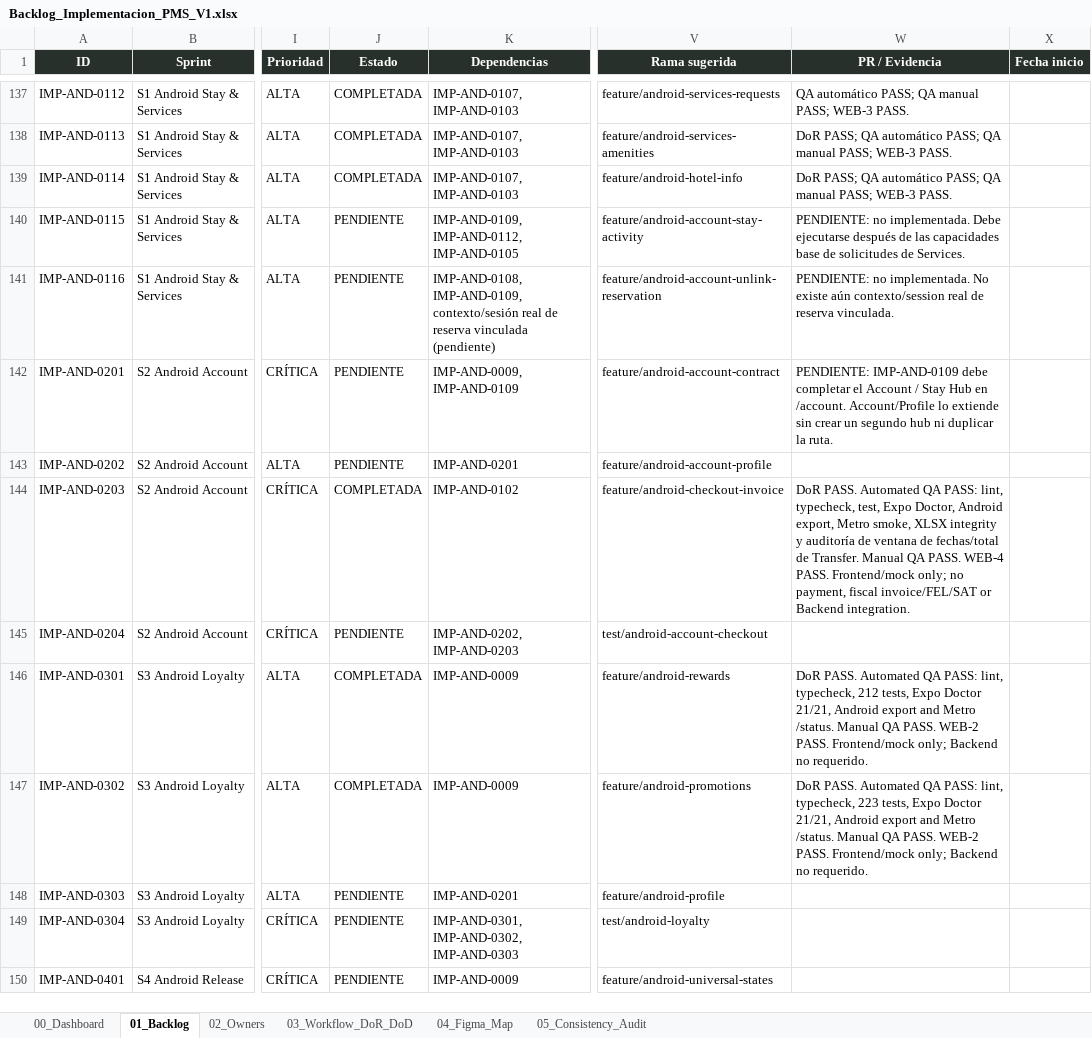
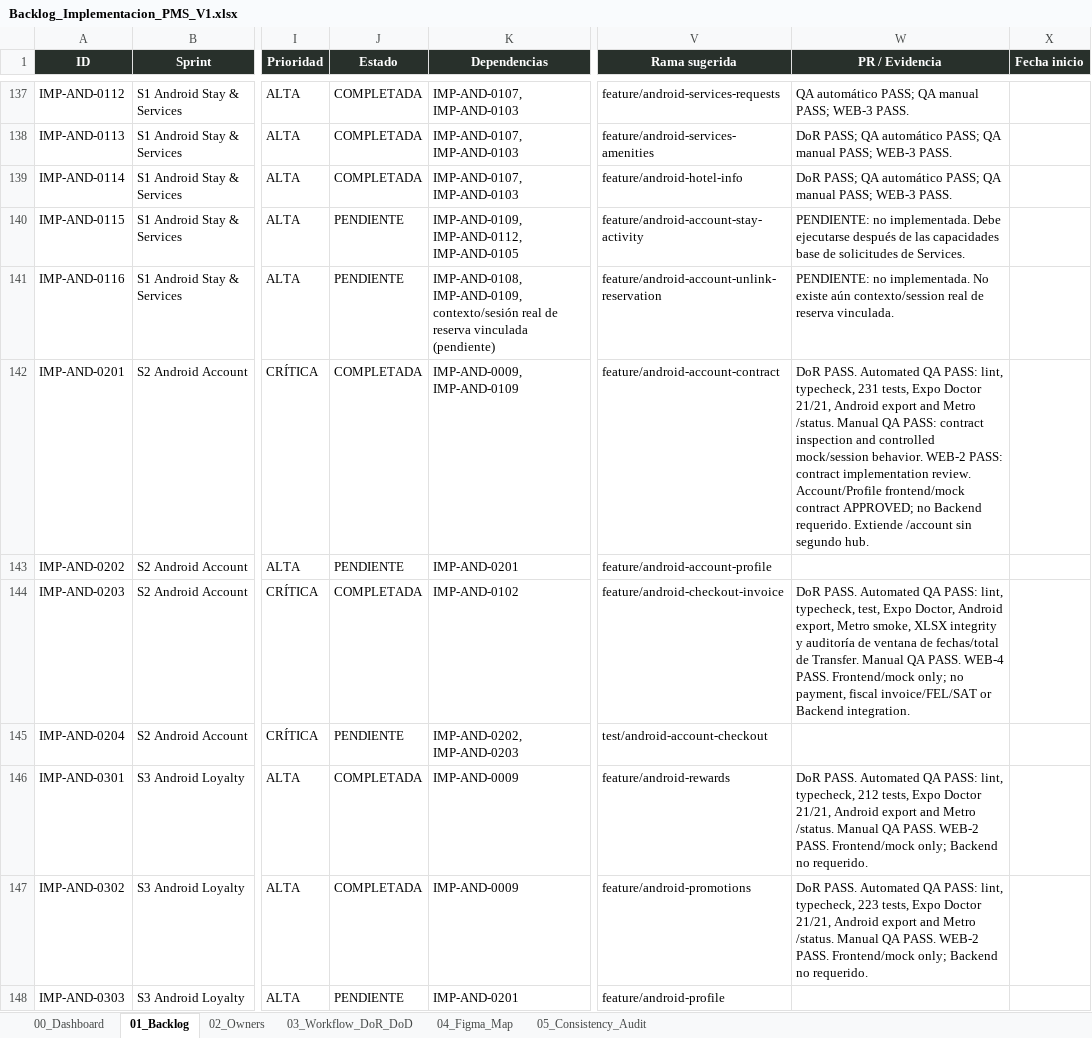
Before and after one commit to Al0219/pms-hotel-boutique, an Excel workbook: docs/Backlog_Implementacion_PMS_V1.xlsx, sheet 01_Backlog, drawn as a sheet; only a part is shown, gaps mark what is left out; the shorter side is filled out with more unchanged rows; values as stored, in another font and other column widths than the file's, no borders; conditional formats and table styles not drawn; the diff names each change by its address in the sheet, - before the commit and + after, or states it on an @@ line.

Commit message:
feat(android): add account profile contracts

```diff
--- a/docs/Backlog_Implementacion_PMS_V1.xlsx (sheet 01_Backlog)
+++ b/docs/Backlog_Implementacion_PMS_V1.xlsx (sheet 01_Backlog)
-J142 (Estado): PENDIENTE
+J142 (Estado): COMPLETADA
-W142 (PR / Evidencia): PENDIENTE: IMP-AND-0109 debe completar el Account / Stay Hub en /account. Account/Profile lo extiende sin crear un segundo hub ni duplicar la ruta.
+W142 (PR / Evidencia): DoR PASS. Automated QA PASS: lint, typecheck, 231 tests, Expo Doctor 21/21, Android export and Metro /status. Manual QA PASS: contract inspection and controlled mock/session behavior. WEB-2 PASS: contract implementation review. Account/Profile frontend/mock contract APPROVED; no Backend requerido. Extiende /account sin segundo hub.
```
Also changed, not shown: 12 other files.
